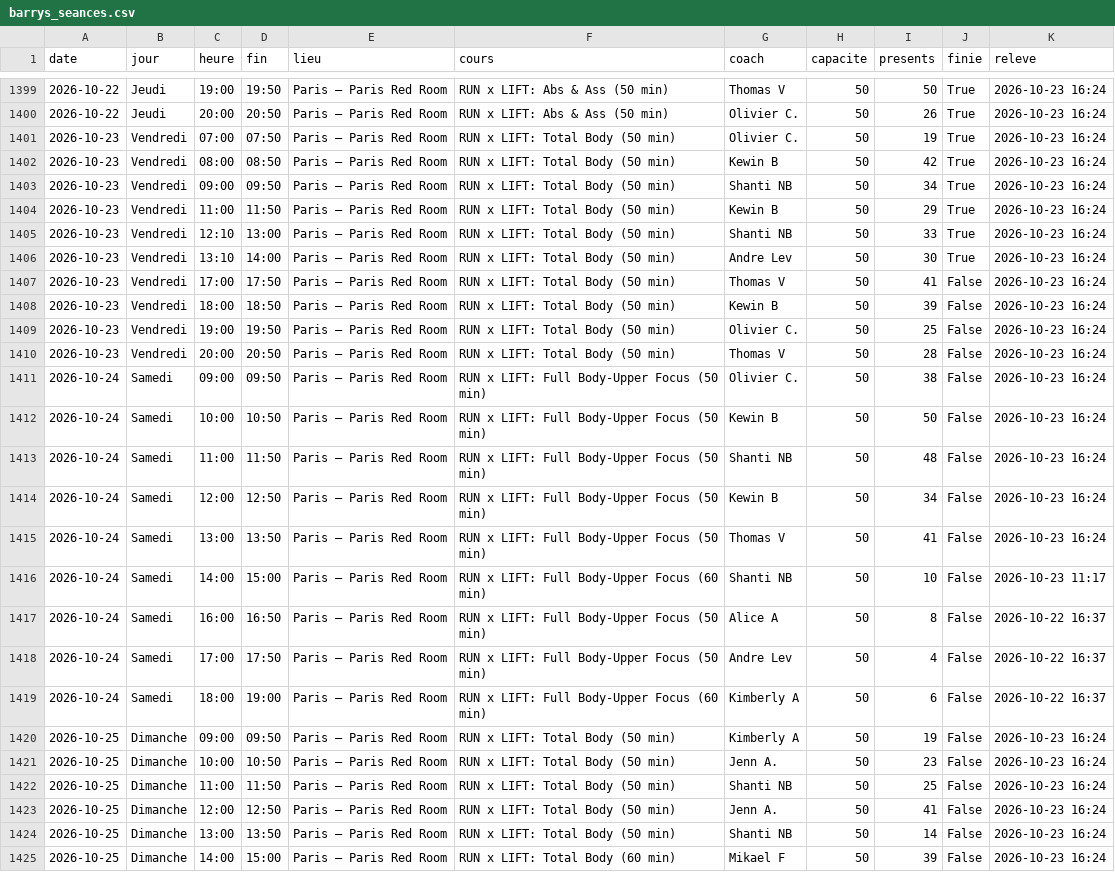
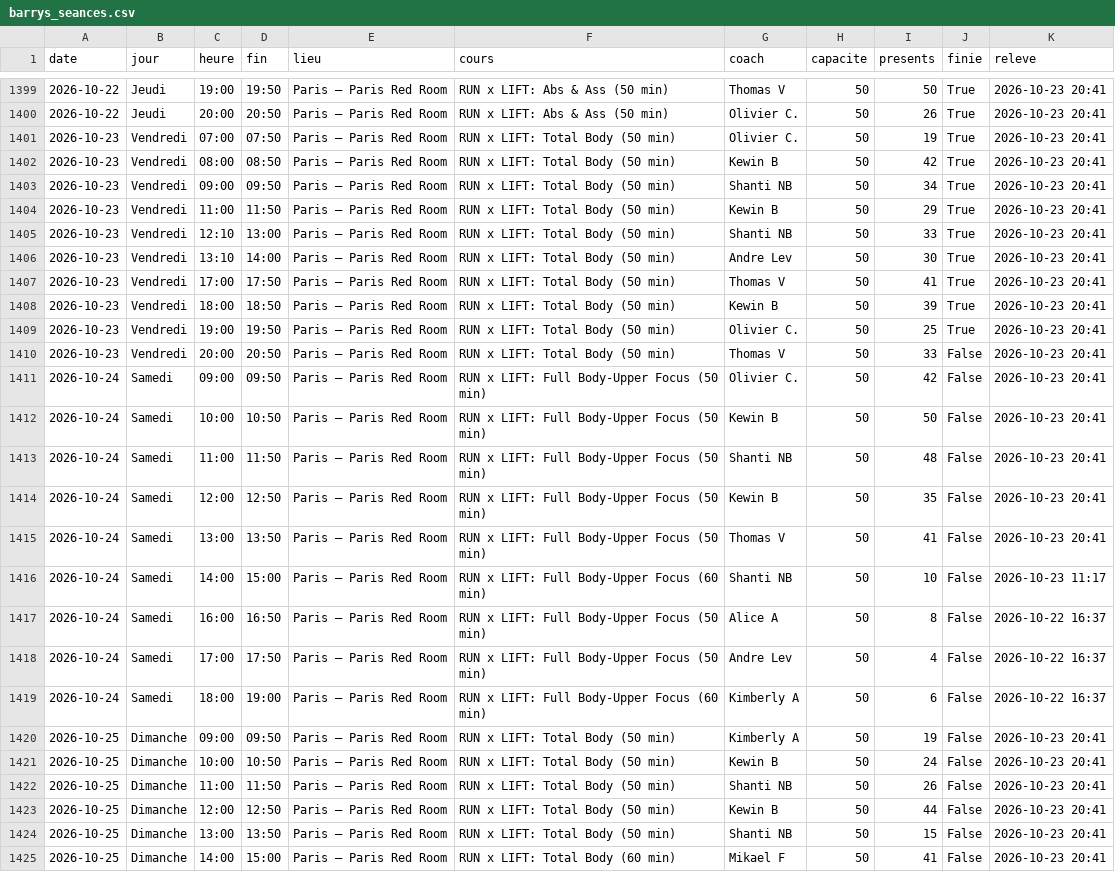
Before and after one commit to sbbb-git/reset, a CSV file: barrys_seances.csv, drawn as a sheet; only a part is shown, gaps mark what is left out; the diff covers the shown part only; the diff names each change by its address in the sheet, - before the commit and + after, or states it on an @@ line.

```diff
--- a/barrys_seances.csv
+++ b/barrys_seances.csv
-K1399:K1415 (releve): 2026-10-23 16:24
+K1399:K1415 (releve): 2026-10-23 20:41
-J1407:J1409 (finie): False
+J1407:J1409 (finie): True
-I1410 (presents): 28
+I1410 (presents): 33
-I1411 (presents): 38
+I1411 (presents): 42
-I1414 (presents): 34
+I1414 (presents): 35
-K1420:K1425 (releve): 2026-10-23 16:24
+K1420:K1425 (releve): 2026-10-23 20:41
-G1421 (coach): Jenn A.
+G1421 (coach): Kewin B
-I1421 (presents): 23
+I1421 (presents): 24
-I1422 (presents): 25
+I1422 (presents): 26
-G1423 (coach): Jenn A.
+G1423 (coach): Kewin B
-I1423 (presents): 41
+I1423 (presents): 44
-I1424 (presents): 14
+I1424 (presents): 15
-I1425 (presents): 39
+I1425 (presents): 41
```
Also changed, not shown: 32 edited cells elsewhere in this file, banote_seances.csv, santroch_seances.csv, 12 other files.
